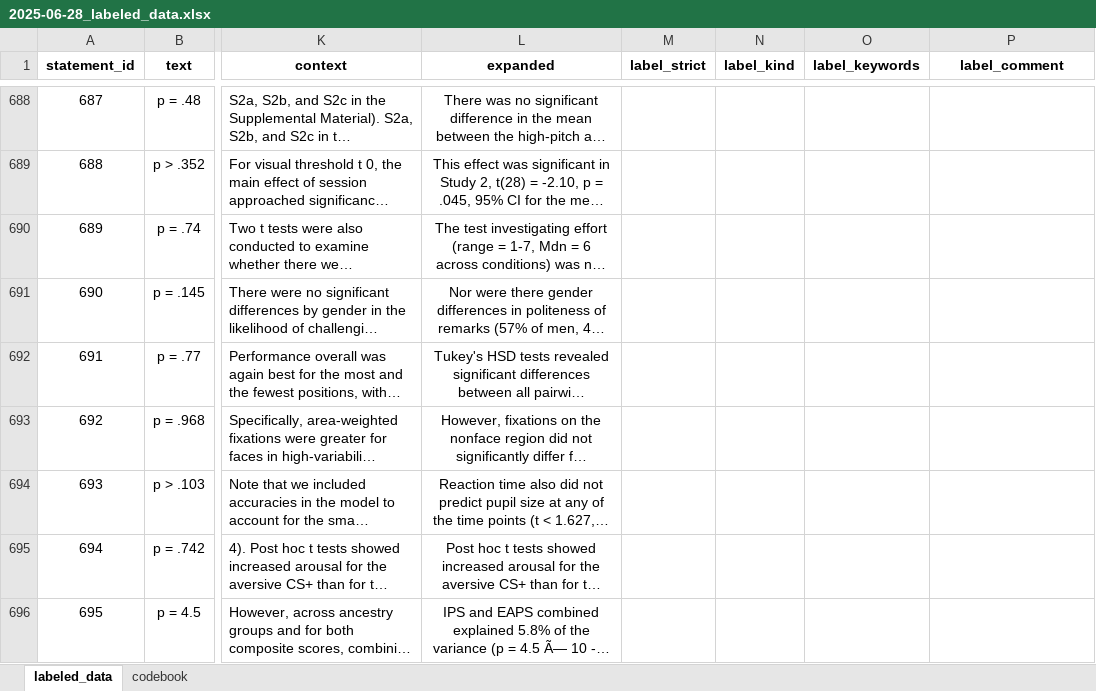
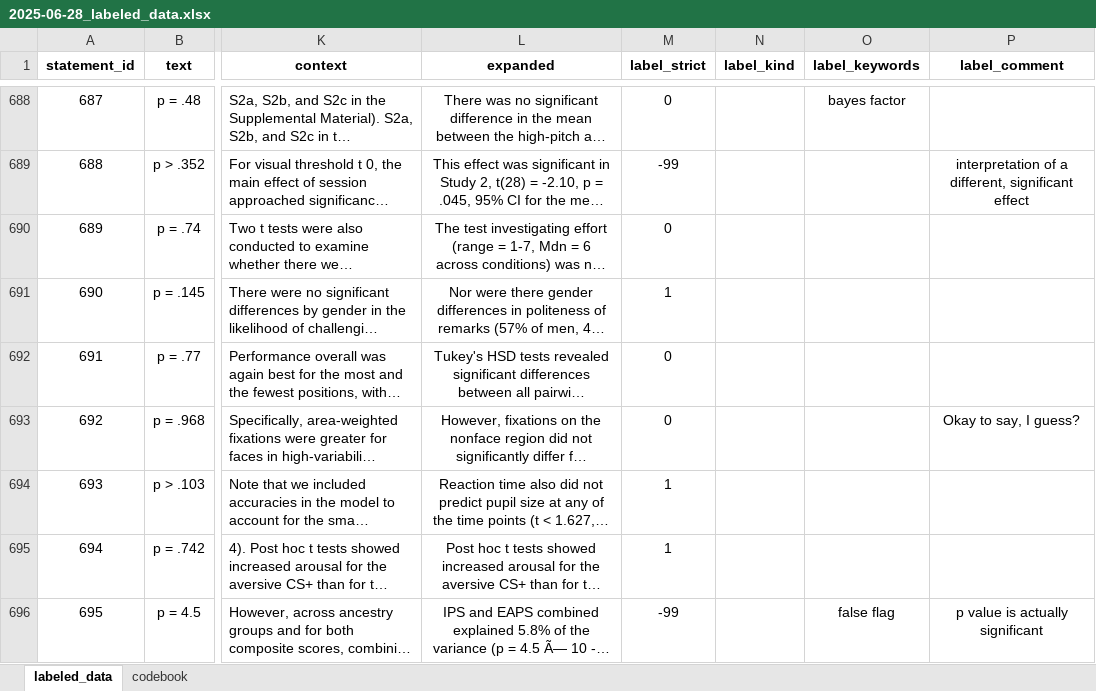
Before and after one commit to Raphael-Merz/nonsig-master-thesis, an Excel workbook: data/labeled/2025-06-28_labeled_data.xlsx, sheet labeled_data, drawn as a sheet; only a part is shown, gaps mark what is left out; long unchanged cells end in …; values as stored, in another font and other column widths than the file's, no borders; the diff covers the shown part only; the diff names each change by its address in the sheet, - before the commit and + after, or states it on an @@ line.

Commit message:
Labeled more statements and added notes

```diff
--- a/data/labeled/2025-06-28_labeled_data.xlsx (sheet labeled_data)
+++ b/data/labeled/2025-06-28_labeled_data.xlsx (sheet labeled_data)
-M688 (label_strict): (empty)
+M688 (label_strict): 0
-O688 (label_keywords): (empty)
+O688 (label_keywords): bayes factor
-M689 (label_strict): (empty)
+M689 (label_strict): -99
-P689 (label_comment): (empty)
+P689 (label_comment): interpretation of a different, significant effect
-M690 (label_strict): (empty)
+M690 (label_strict): 0
-M691 (label_strict): (empty)
+M691 (label_strict): 1
-M692:M693 (label_strict): (empty)
+M692:M693 (label_strict): 0
-P693 (label_comment): (empty)
+P693 (label_comment): Okay to say, I guess?
-M694:M695 (label_strict): (empty)
+M694:M695 (label_strict): 1
-M696 (label_strict): (empty)
+M696 (label_strict): -99
-O696 (label_keywords): (empty)
+O696 (label_keywords): false flag
-P696 (label_comment): (empty)
+P696 (label_comment): p value is actually significant
```
Also changed, not shown: 86 edited cells and cell formats elsewhere in this sheet, 1 other file.
